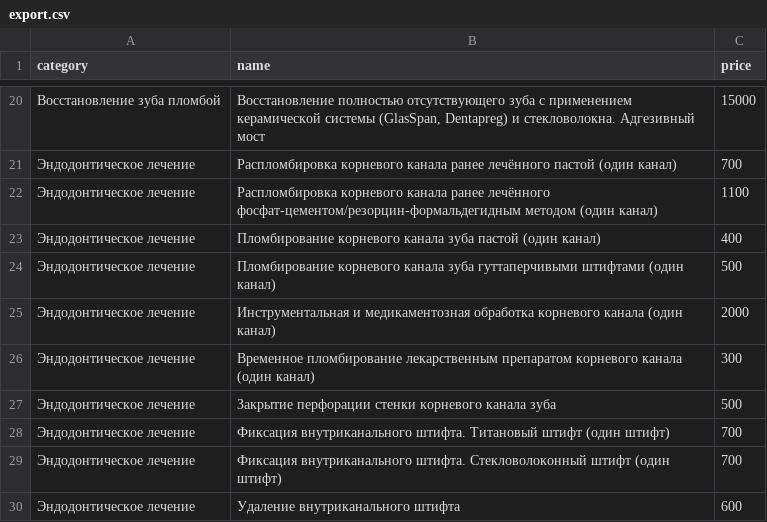
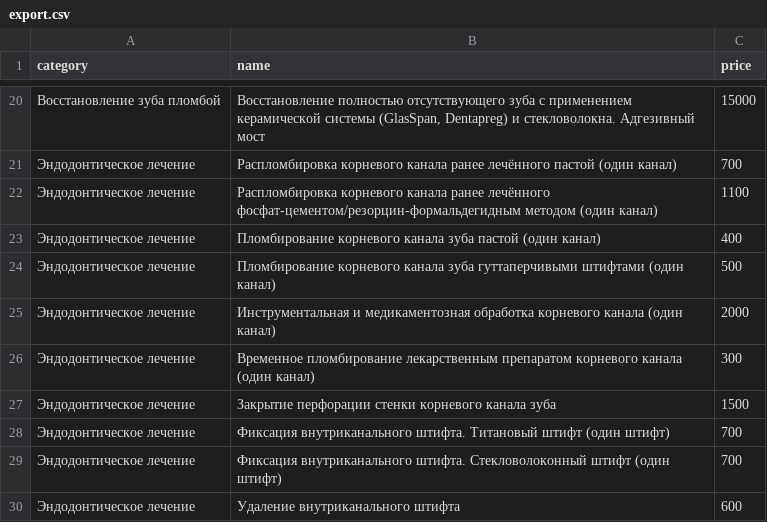
Before and after one commit to albus-dentes/albus-dentes.github.io, a CSV file: prices/export.csv, drawn as a sheet; only a part is shown, gaps mark what is left out.

Commit message:
Update prices

```diff
--- a/prices/export.csv
+++ b/prices/export.csv
@@ -26,3 +26,3 @@ category,name,price
 Эндодонтическое лечение,Временное пломбирование лекарственным препаратом корневого канала (один канал),300
-Эндодонтическое лечение,Закрытие перфорации стенки корневого канала зуба,500
+Эндодонтическое лечение,Закрытие перфорации стенки корневого канала зуба,1500
 Эндодонтическое лечение,Фиксация внутриканального штифта. Титановый штифт (один штифт),700
```
Also changed, not shown: 1 other file.
